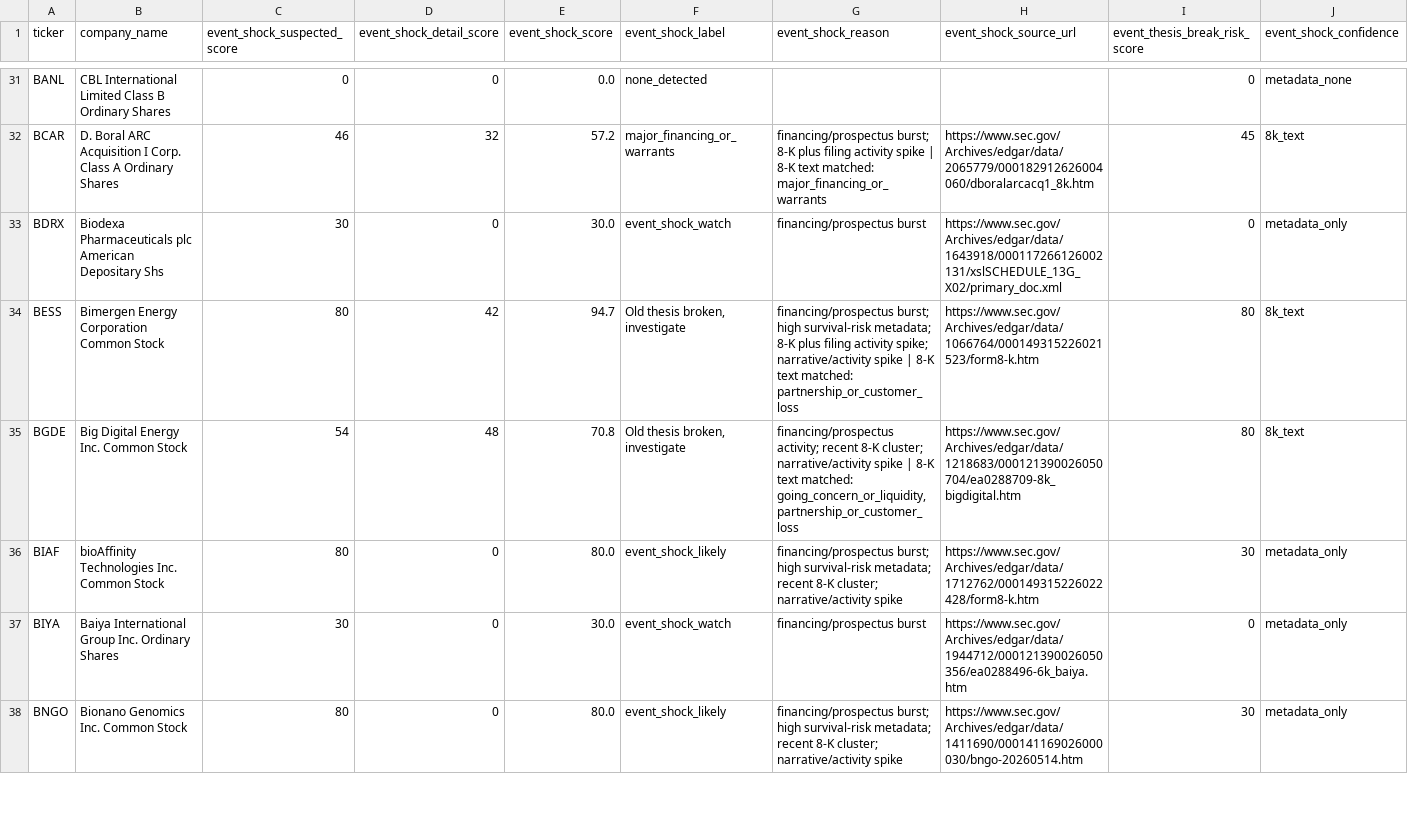
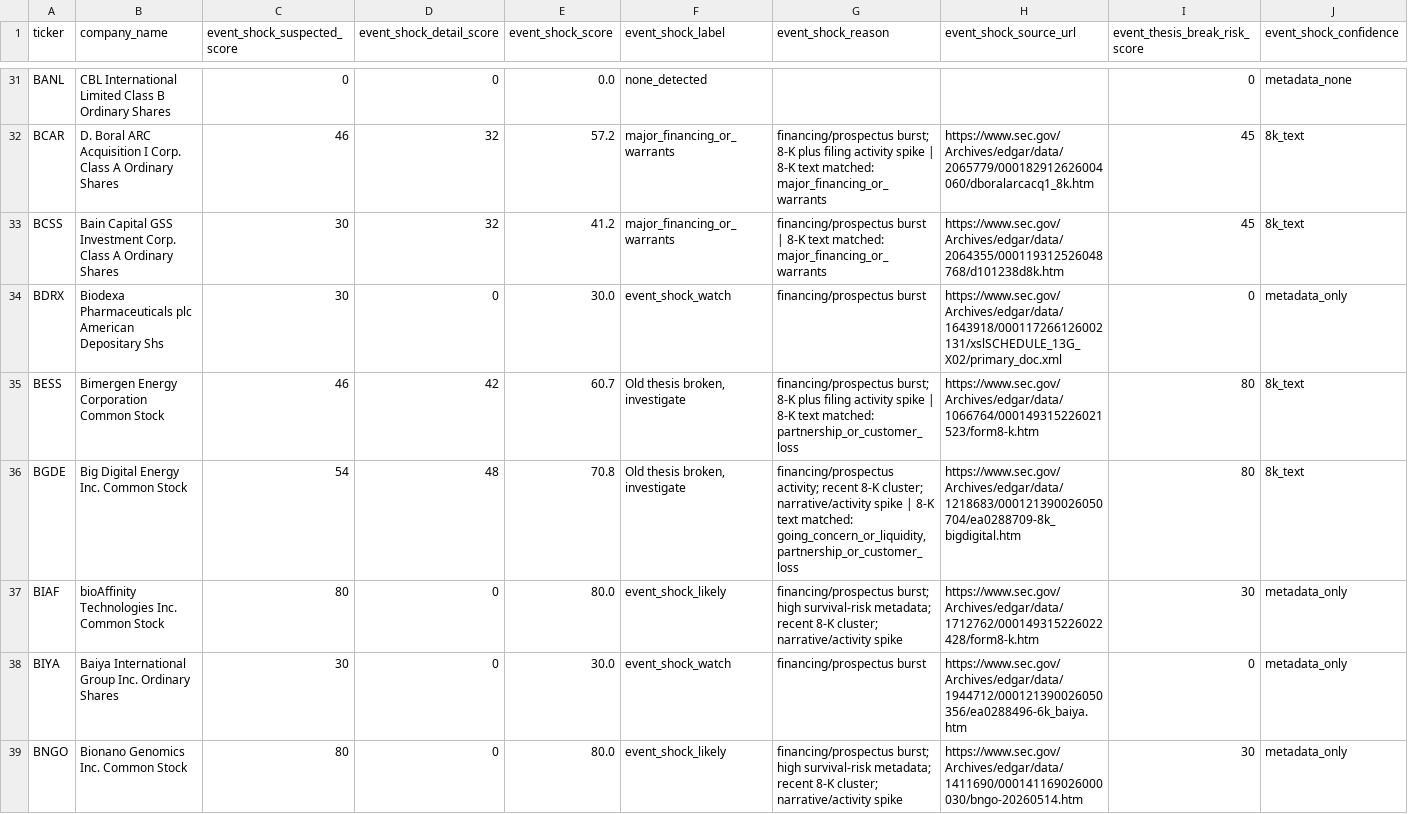
Before and after one commit to Kastnermj/mysterymachine, a CSV file: data/processed/event_shocks.csv, drawn as a sheet; only a part is shown, gaps mark what is left out; the diff covers the shown part only.

```diff
--- a/data/processed/event_shocks.csv
+++ b/data/processed/event_shocks.csv
@@ -32,4 +32,5 @@ BANL,CBL International Limited Class B Ordinary Shares,0,0,0.0,none_detected,,,0
 BCAR,D. Boral ARC Acquisition I Corp. Class A Ordinary Shares,46,32,57.2,major_financing_or_warrants,financing/prospectus burst; 8-K plus filing activity spike | 8-K text matched: major_financing_or_warrants,https://www.sec.gov/Archives/edgar/data/2065779/000182912626004060/dboralarcacq1_8k.htm,45,8k_text
+BCSS,Bain Capital GSS Investment Corp. Class A Ordinary Shares,30,32,41.2,major_financing_or_warrants,financing/prospectus burst | 8-K text matched: major_financing_or_warrants,https://www.sec.gov/Archives/edgar/data/2064355/000119312526048768/d101238d8k.htm,45,8k_text
 BDRX,Biodexa Pharmaceuticals plc American Depositary Shs,30,0,30.0,event_shock_watch,financing/prospectus burst,https://www.sec.gov/Archives/edgar/data/1643918/000117266126002131/xslSCHEDULE_13G_X02/primary_doc.xml,0,metadata_only
-BESS,Bimergen Energy Corporation Common Stock,80,42,94.7,"Old thesis broken, investigate",financing/prospectus burst; high survival-risk metadata; 8-K plus filing activity spike; narrative/activity spike | 8-K text matched: partnership_or_customer_loss,https://www.sec.gov/Archives/edgar/data/1066764/000149315226021523/form8-k.htm,80,8k_text
+BESS,Bimergen Energy Corporation Common Stock,46,42,60.7,"Old thesis broken, investigate",financing/prospectus burst; 8-K plus filing activity spike | 8-K text matched: partnership_or_customer_loss,https://www.sec.gov/Archives/edgar/data/1066764/000149315226021523/form8-k.htm,80,8k_text
 BGDE,Big Digital Energy Inc. Common Stock,54,48,70.8,"Old thesis broken, investigate","financing/prospectus activity; recent 8-K cluster; narrative/activity spike | 8-K text matched: going_concern_or_liquidity, partnership_or_customer_loss",https://www.sec.gov/Archives/edgar/data/1218683/000121390026050704/ea0288709-8k_bigdigital.htm,80,8k_text
```
Also changed, not shown: 2 added rows, 3 removed rows and 76 edited cells elsewhere in this file, data/processed/price_history_features.csv, data/processed/research_batch.csv, 8 other files.
